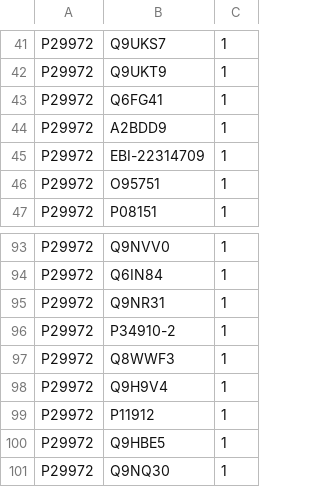
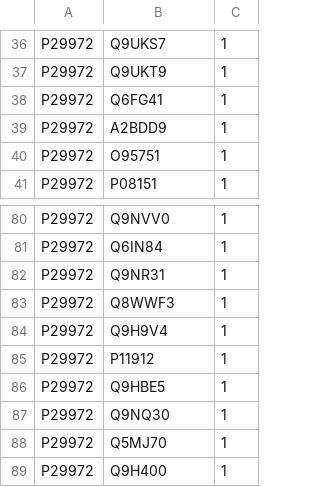
Before and after one commit to alexofceaser85/cs3270_final_project, a CSV file: data/humanAQ1.csv, drawn as a sheet; only a part is shown, gaps mark what is left out; the shorter side is filled out with more unchanged rows; the diff covers the shown part only.

```diff
--- a/data/humanAQ1.csv
+++ b/data/humanAQ1.csv
@@ -44,3 +39,2 @@ P29972,Q6FG41,1
 P29972,A2BDD9,1
-P29972,EBI-22314709,1
 P29972,O95751,1
@@ -95,3 +82,2 @@ P29972,Q6IN84,1
 P29972,Q9NR31,1
-P29972,P34910-2,1
 P29972,Q8WWF3,1
```
Also changed, not shown: 18 removed rows elsewhere in this file, 1 other file.
